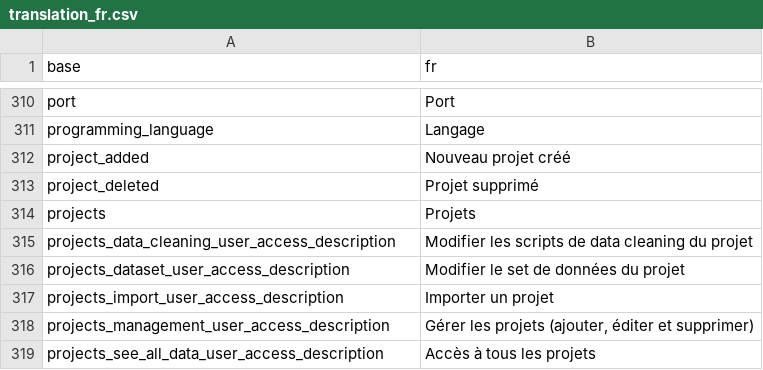
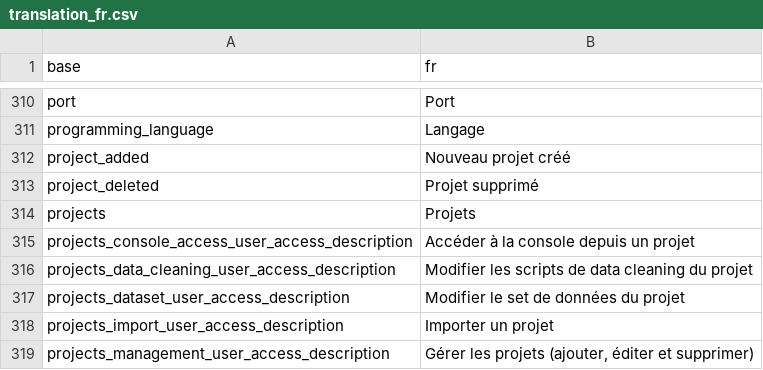
Before and after one commit to BorisDelange/LinkR, a CSV file: inst/translations/translation_fr.csv, drawn as a sheet; only a part is shown, gaps mark what is left out; the shorter side is filled out with more unchanged rows.

Commit message:
Restrict console access within a project (#52) Closes #52

```diff
--- a/inst/translations/translation_fr.csv
+++ b/inst/translations/translation_fr.csv
@@ -314,2 +314,3 @@ project_deleted,Projet supprimé
 projects,Projets
+projects_console_access_user_access_description,Accéder à la console depuis un projet
 projects_data_cleaning_user_access_description,Modifier les scripts de data cleaning du projet
```
Also changed, not shown: inst/translations/translation_en.csv, 3 other files.
